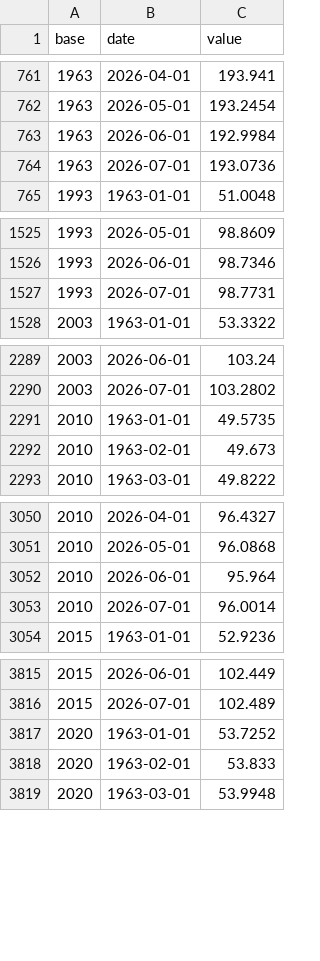
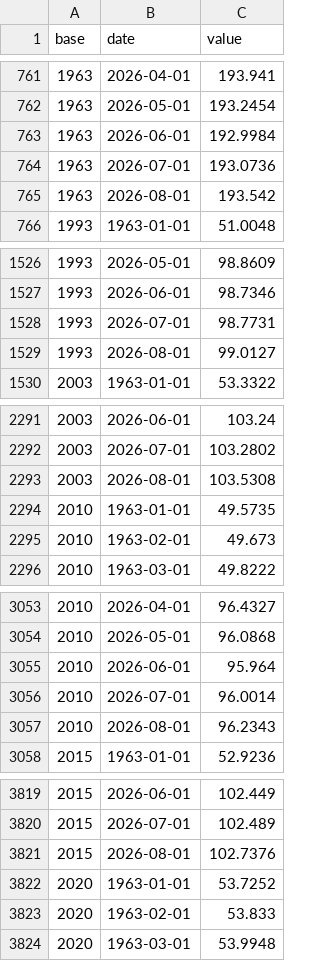
Before and after one commit to cynkra/dataseries-data, a CSV file: data/ch_fso_ppi.csv, drawn as a sheet; only a part is shown, gaps mark what is left out; the diff covers the shown part only; the diff names each change by its address in the sheet, - before the commit and + after, or states it on an @@ line.

```diff
--- a/data/ch_fso_ppi.csv
+++ b/data/ch_fso_ppi.csv
+row 765: 1963 | 2026-08-01 | 193.542
+row 1529: 1993 | 2026-08-01 | 99.0127
+row 2293: 2003 | 2026-08-01 | 103.5308
+row 3057: 2010 | 2026-08-01 | 96.2343
+row 3821: 2015 | 2026-08-01 | 102.7376
```
Also changed, not shown: 2 added rows elsewhere in this file, data/uptime.csv, 40 other files.
